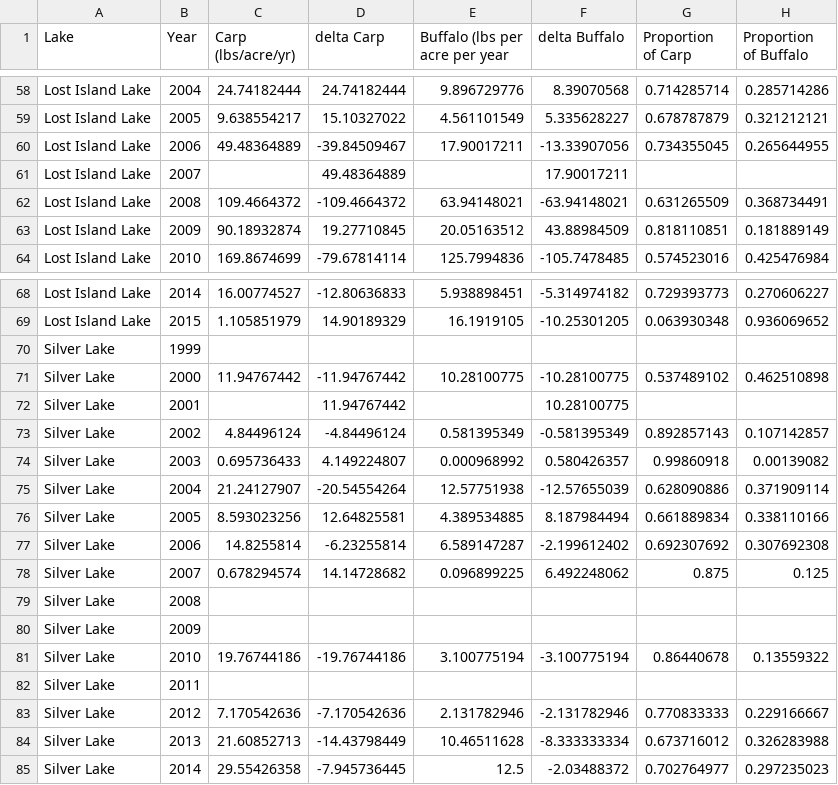
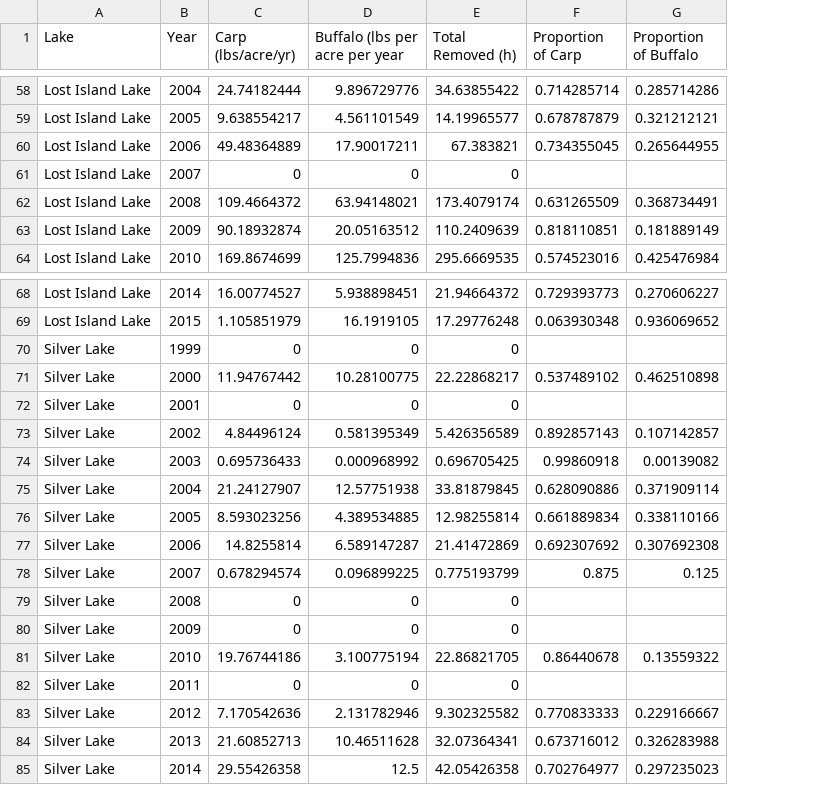
Before and after one commit to mfoli/Independent-Research-2020, a CSV file: Changesdata.csv, drawn as a sheet; only a part is shown, gaps mark what is left out; removed rows and columns are numbered as before the commit, all else as after; the diff covers the shown part only; the diff names each change by its address in the sheet, - before the commit and + after, or states it on an @@ line.

```diff
--- a/Changesdata.csv
+++ b/Changesdata.csv
-column D (delta Carp), rows 58-64: 24.74182444 | 15.10327022 | -39.84509467 | 49.48364889 | -109.4664372 | 19.27710845 | -79.67814114; rows 68-85: -12.80636833 | 14.90189329 |  | -11.94767442 | 11.94767442 | -4.84496124 | 4.149224807 | -20.54554264 | 12.64825581 | -6.23255814 | 14.14728682 |  |  | -19.76744186 |  | -7.170542636 | -14.43798449 | -7.945736445
-column F (delta Buffalo), rows 58-64: 8.39070568 | 5.335628227 | -13.33907056 | 17.90017211 | -63.94148021 | 43.88984509 | -105.7478485; rows 68-85: -5.314974182 | -10.25301205 |  | -10.28100775 | 10.28100775 | -0.581395349 | 0.580426357 | -12.57655039 | 8.187984494 | -2.199612402 | 6.492248062 |  |  | -3.100775194 |  | -2.131782946 | -8.333333334 | -2.03488372
+column E (Total Removed (h)), rows 58-64: 34.63855422 | 14.19965577 | 67.383821 | 0 | 173.4079174 | 110.2409639 | 295.6669535; rows 68-85: 21.94664372 | 17.29776248 | 0 | 22.22868217 | 0 | 5.426356589 | 0.696705425 | 33.81879845 | 12.98255814 | 21.41472869 | 0.775193799 | 0 | 0 | 22.86821705 | 0 | 9.302325582 | 32.07364341 | 42.05426358
-C61 (Carp (lbs/acre/yr)): (empty)
+C61 (Carp (lbs/acre/yr)): 0
-D61 (Buffalo (lbs per acre per year): (empty)
+D61 (Buffalo (lbs per acre per year): 0
-C70 (Carp (lbs/acre/yr)): (empty)
+C70 (Carp (lbs/acre/yr)): 0
-D70 (Buffalo (lbs per acre per year): (empty)
+D70 (Buffalo (lbs per acre per year): 0
-C72 (Carp (lbs/acre/yr)): (empty)
+C72 (Carp (lbs/acre/yr)): 0
-D72 (Buffalo (lbs per acre per year): (empty)
+D72 (Buffalo (lbs per acre per year): 0
-C79:C80 (Carp (lbs/acre/yr)): (empty)
+C79:C80 (Carp (lbs/acre/yr)): 0
-D79:D80 (Buffalo (lbs per acre per year): (empty)
+D79:D80 (Buffalo (lbs per acre per year): 0
-C82 (Carp (lbs/acre/yr)): (empty)
+C82 (Carp (lbs/acre/yr)): 0
-D82 (Buffalo (lbs per acre per year): (empty)
+D82 (Buffalo (lbs per acre per year): 0
```
Also changed, not shown: 32 edited cells elsewhere in this file, 1 other file.
